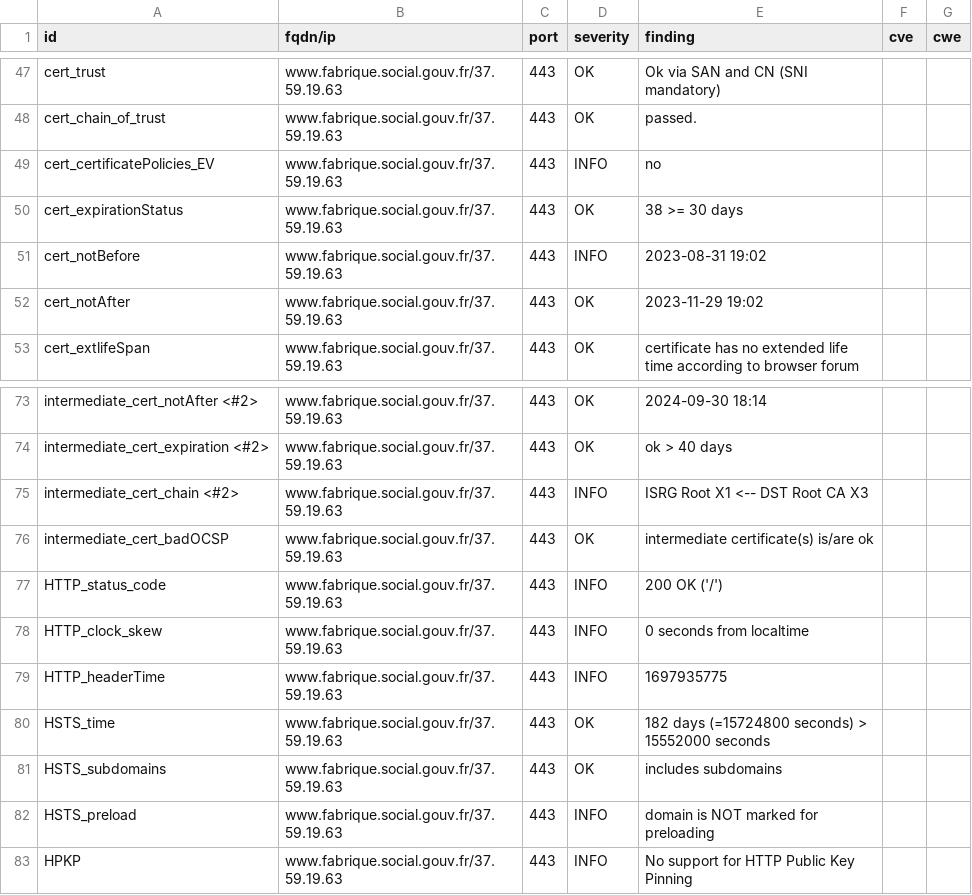
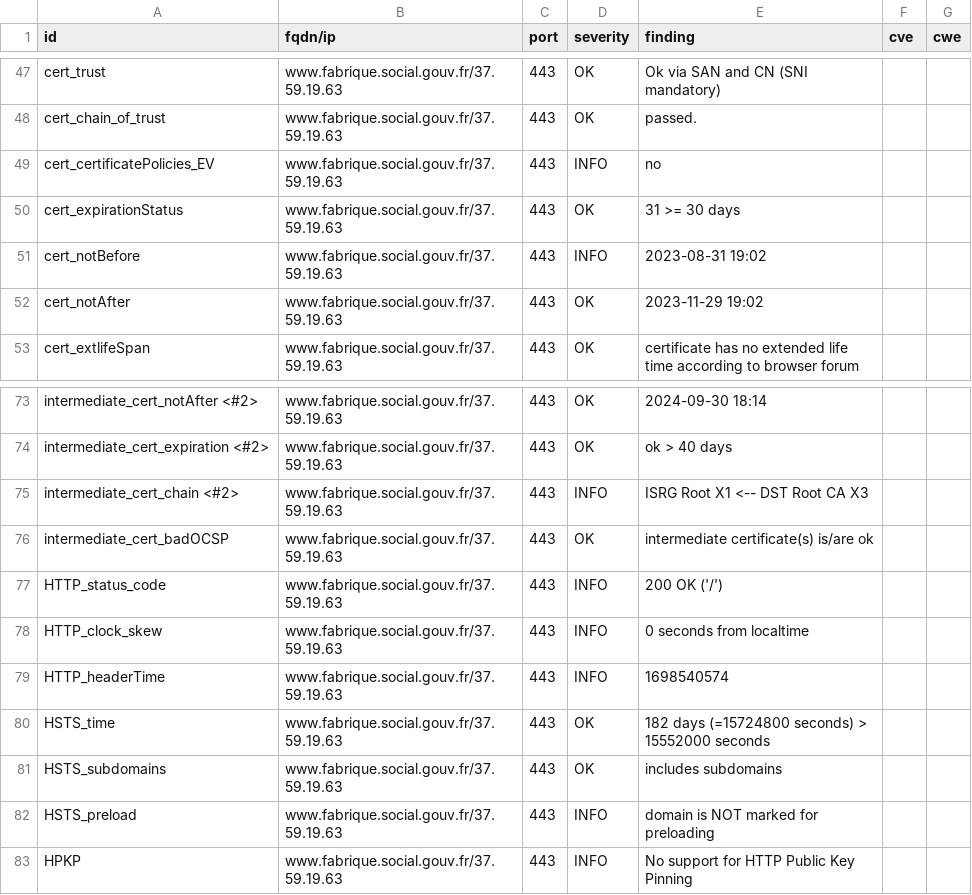
Before and after one commit to villesinternet/dashlord-collectivites, a CSV file: results/aHR0cHM6Ly93d3cuZmFicmlxdWUuc29jaWFsLmdvdXYuZnI=/testssl.csv, drawn as a sheet; only a part is shown, gaps mark what is left out.

```diff
--- a/results/aHR0cHM6Ly93d3cuZmFicmlxdWUuc29jaWFsLmdvdXYuZnI=/testssl.csv
+++ b/results/aHR0cHM6Ly93d3cuZmFicmlxdWUuc29jaWFsLmdvdXYuZnI=/testssl.csv
@@ -49,3 +49,3 @@
 "cert_certificatePolicies_EV","www.fabrique.social.gouv.fr/37.59.19.63","443","INFO","no","",""
-"cert_expirationStatus","www.fabrique.social.gouv.fr/37.59.19.63","443","OK","38 >= 30 days","",""
+"cert_expirationStatus","www.fabrique.social.gouv.fr/37.59.19.63","443","OK","31 >= 30 days","",""
 "cert_notBefore","www.fabrique.social.gouv.fr/37.59.19.63","443","INFO","2023-08-31 19:02","",""
@@ -78,3 +78,3 @@
 "HTTP_clock_skew","www.fabrique.social.gouv.fr/37.59.19.63","443","INFO","0 seconds from localtime","",""
-"HTTP_headerTime","www.fabrique.social.gouv.fr/37.59.19.63","443","INFO","1697935775","",""
+"HTTP_headerTime","www.fabrique.social.gouv.fr/37.59.19.63","443","INFO","1698540574","",""
 "HSTS_time","www.fabrique.social.gouv.fr/37.59.19.63","443","OK","182 days (=15724800 seconds) > 15552000 seconds","",""
```
Also changed, not shown: 15 other files.
